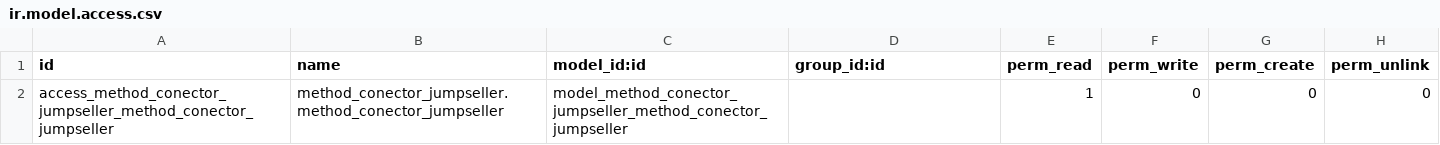
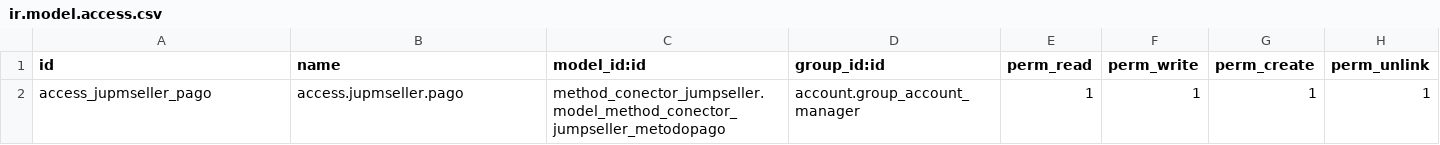
Before and after one commit to Cesar250101/method_conector_jumpseller, a CSV file: security/ir.model.access.csv, drawn as a sheet.

```diff
--- a/security/ir.model.access.csv
+++ b/security/ir.model.access.csv
@@ -1,2 +1,2 @@
 id,name,model_id:id,group_id:id,perm_read,perm_write,perm_create,perm_unlink
-access_method_conector_jumpseller_method_conector_jumpseller,method_conector_jumpseller.method_conector_jumpseller,model_method_conector_jumpseller_method_conector_jumpseller,,1,0,0,0
+access_jupmseller_pago,access.jupmseller.pago,method_conector_jumpseller.model_method_conector_jumpseller_metodopago,account.group_account_manager,1,1,1,1
```
Also changed, not shown: 3 other files.
